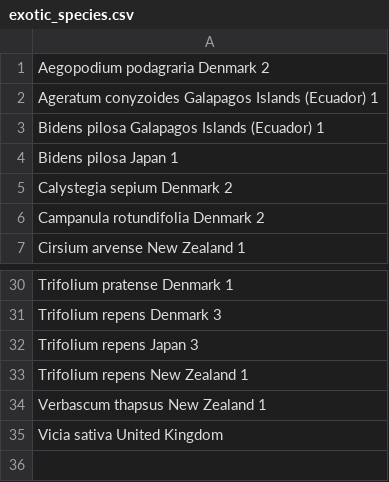
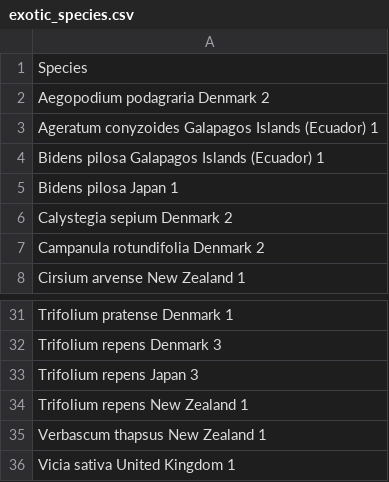
Before and after one commit to halabikeren/plant_pollinator_networks, a CSV file: Stouffer2014/raw_CSVs/exotic_species.csv, drawn as a sheet; only a part is shown, gaps mark what is left out.

Commit message:
Update exotic_species.csv

```diff
--- a/Stouffer2014/raw_CSVs/exotic_species.csv
+++ b/Stouffer2014/raw_CSVs/exotic_species.csv
@@ -1 +1,2 @@
+Species
 Aegopodium podagraria Denmark 2
@@ -34,2 +35,2 @@ Trifolium repens New Zealand 1
 Verbascum thapsus New Zealand 1
-Vicia sativa United Kingdom
+Vicia sativa United Kingdom 1
```
